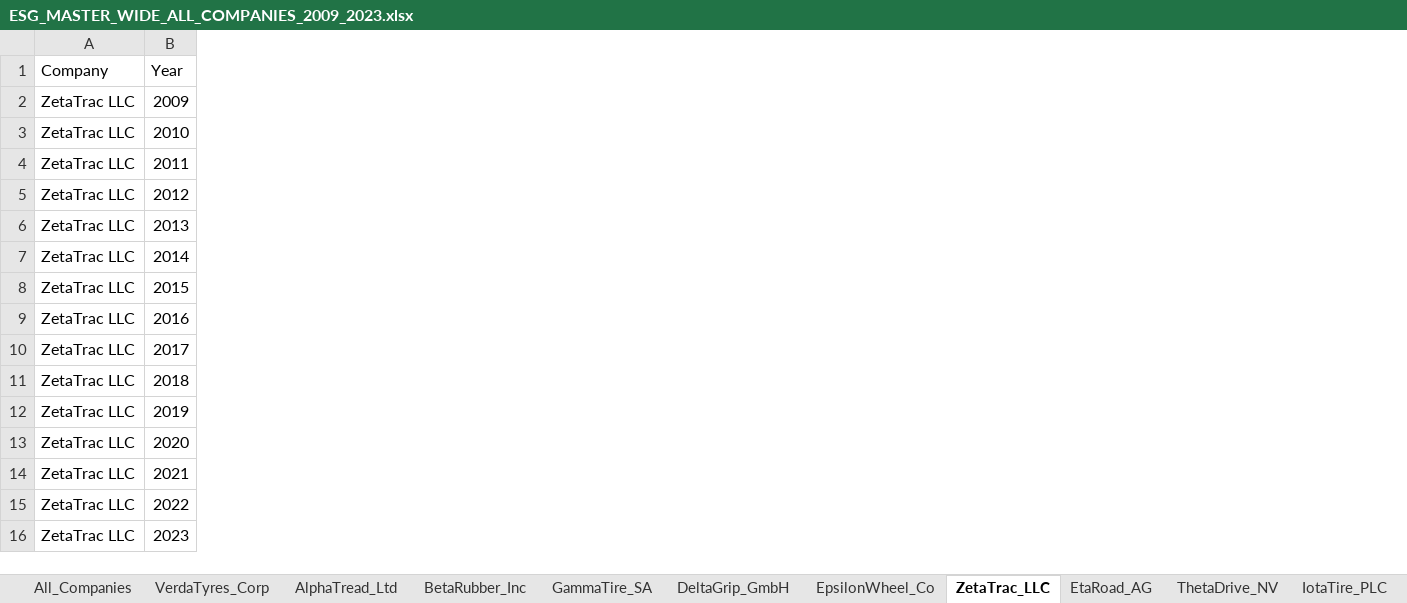
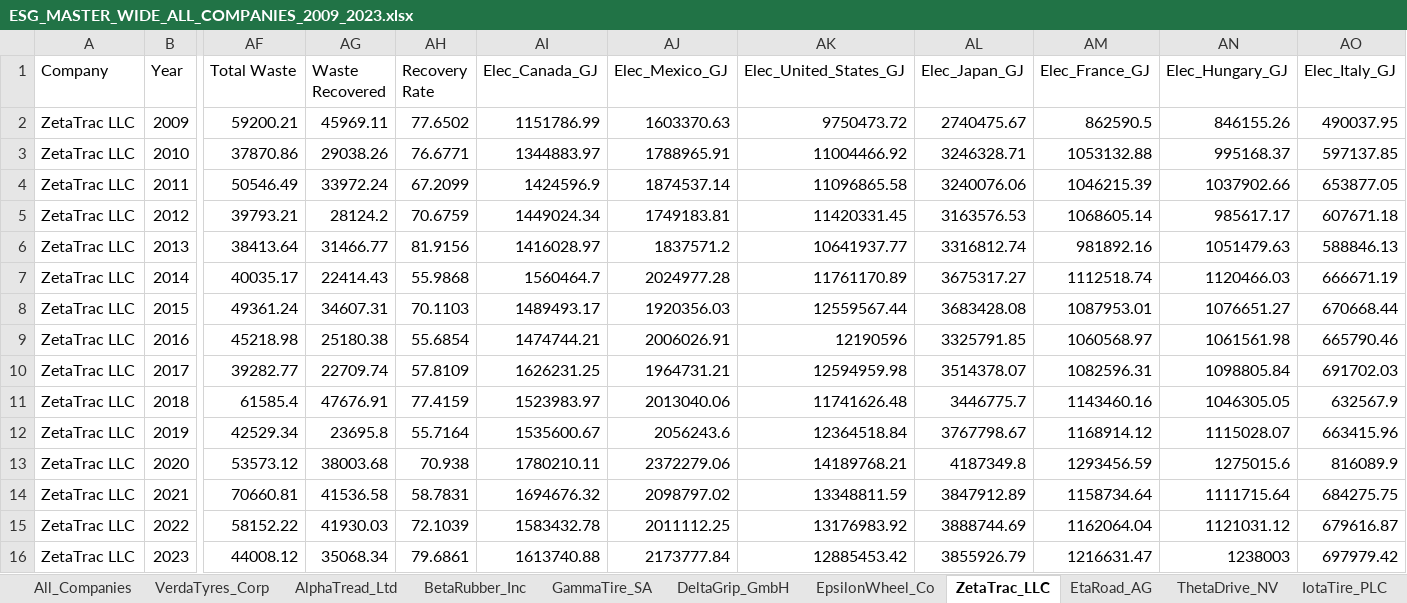
Before and after one commit to vedantbhatiaa/esg, an Excel workbook: data_storage/master/ESG_MASTER_WIDE_ALL_COMPANIES_2009_2023.xlsx, sheet ZetaTrac_LLC, drawn as a sheet; only a part is shown, gaps mark what is left out; values as stored, in another font and other column widths than the file's, no borders; the diff covers the shown part only; the diff names each change by its address in the sheet, - before the commit and + after, or states it on an @@ line.

```diff
--- a/data_storage/master/ESG_MASTER_WIDE_ALL_COMPANIES_2009_2023.xlsx (sheet ZetaTrac_LLC)
+++ b/data_storage/master/ESG_MASTER_WIDE_ALL_COMPANIES_2009_2023.xlsx (sheet ZetaTrac_LLC)
+column AF (Total Waste), rows 2-16: 59200.21 | 37870.86 | 50546.49 | 39793.21 | 38413.64 | 40035.17 | 49361.24 | 45218.98 | 39282.77 | 61585.4 | 42529.34 | 53573.12 | 70660.81 | 58152.22 | 44008.12
+column AG (Waste Recovered), rows 2-16: 45969.11 | 29038.26 | 33972.24 | 28124.2 | 31466.77 | 22414.43 | 34607.31 | 25180.38 | 22709.74 | 47676.91 | 23695.8 | 38003.68 | 41536.58 | 41930.03 | 35068.34
+column AH (Recovery Rate), rows 2-16: 77.6502 | 76.6771 | 67.2099 | 70.6759 | 81.9156 | 55.9868 | 70.1103 | 55.6854 | 57.8109 | 77.4159 | 55.7164 | 70.938 | 58.7831 | 72.1039 | 79.6861
+column AI (Elec_Canada_GJ), rows 2-16: 1151786.99 | 1344883.97 | 1424596.9 | 1449024.34 | 1416028.97 | 1560464.7 | 1489493.17 | 1474744.21 | 1626231.25 | 1523983.97 | 1535600.67 | 1780210.11 | 1694676.32 | 1583432.78 | 1613740.88
+column AJ (Elec_Mexico_GJ), rows 2-16: 1603370.63 | 1788965.91 | 1874537.14 | 1749183.81 | 1837571.2 | 2024977.28 | 1920356.03 | 2006026.91 | 1964731.21 | 2013040.06 | 2056243.6 | 2372279.06 | 2098797.02 | 2011112.25 | 2173777.84
+column AK (Elec_United_States_GJ), rows 2-16: 9750473.72 | 11004466.92 | 11096865.58 | 11420331.45 | 10641937.77 | 11761170.89 | 12559567.44 | 12190596 | 12594959.98 | 11741626.48 | 12364518.84 | 14189768.21 | 13348811.59 | 13176983.92 | 12885453.42
+column AL (Elec_Japan_GJ), rows 2-16: 2740475.67 | 3246328.71 | 3240076.06 | 3163576.53 | 3316812.74 | 3675317.27 | 3683428.08 | 3325791.85 | 3514378.07 | 3446775.7 | 3767798.67 | 4187349.8 | 3847912.89 | 3888744.69 | 3855926.79
+column AM (Elec_France_GJ), rows 2-16: 862590.5 | 1053132.88 | 1046215.39 | 1068605.14 | 981892.16 | 1112518.74 | 1087953.01 | 1060568.97 | 1082596.31 | 1143460.16 | 1168914.12 | 1293456.59 | 1158734.64 | 1162064.04 | 1216631.47
+column AN (Elec_Hungary_GJ), rows 2-16: 846155.26 | 995168.37 | 1037902.66 | 985617.17 | 1051479.63 | 1120466.03 | 1076651.27 | 1061561.98 | 1098805.84 | 1046305.05 | 1115028.07 | 1275015.6 | 1111715.64 | 1121031.12 | 1238003
+column AO (Elec_Italy_GJ), rows 2-16: 490037.95 | 597137.85 | 653877.05 | 607671.18 | 588846.13 | 666671.19 | 670668.44 | 665790.46 | 691702.03 | 632567.9 | 663415.96 | 816089.9 | 684275.75 | 679616.87 | 697979.42
```
Also changed, not shown: 2 added columns elsewhere in this sheet, sheet IotaTire_PLC, sheet AlphaTread_Ltd, sheet ThetaDrive_NV, sheet DeltaGrip_GmbH, sheet GammaTire_SA, sheet VerdaTyres_Corp, 4 more sheets, data_storage/master/CONSOLIDATED_DUMMY_2009_2023.xlsx, 28 other files.
